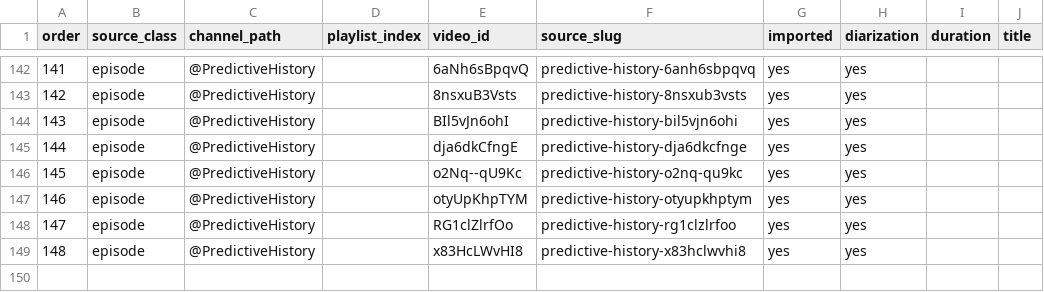
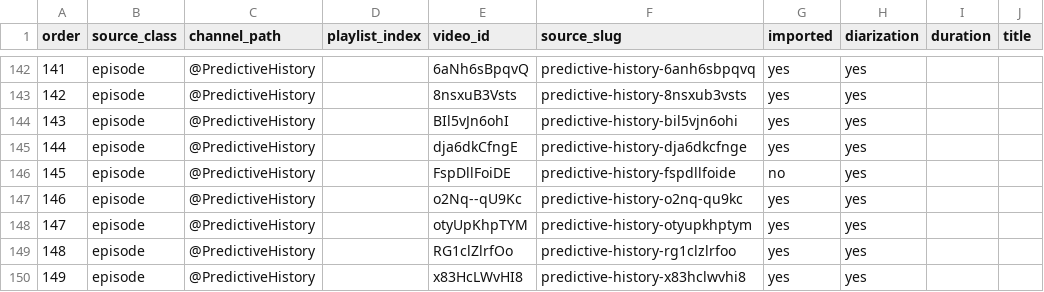
Before and after one commit to apresmoi/jianglens, a TSV file: content/workflow/tasks/episode-production-backlog.tsv, drawn as a sheet; only a part is shown, gaps mark what is left out; addresses are those after the commit; the diff names each change by its address in the sheet, - before the commit and + after, or states it on an @@ line.

```diff
--- a/content/workflow/tasks/episode-production-backlog.tsv
+++ b/content/workflow/tasks/episode-production-backlog.tsv
+row 146: 145 | episode | @PredictiveHistory |  | FspDllFoiDE | predictive-history-fspdllfoide | no | yes
@@ column A (order) renumbered from row 147 down @@
```
Also changed, not shown: 2 other files.
